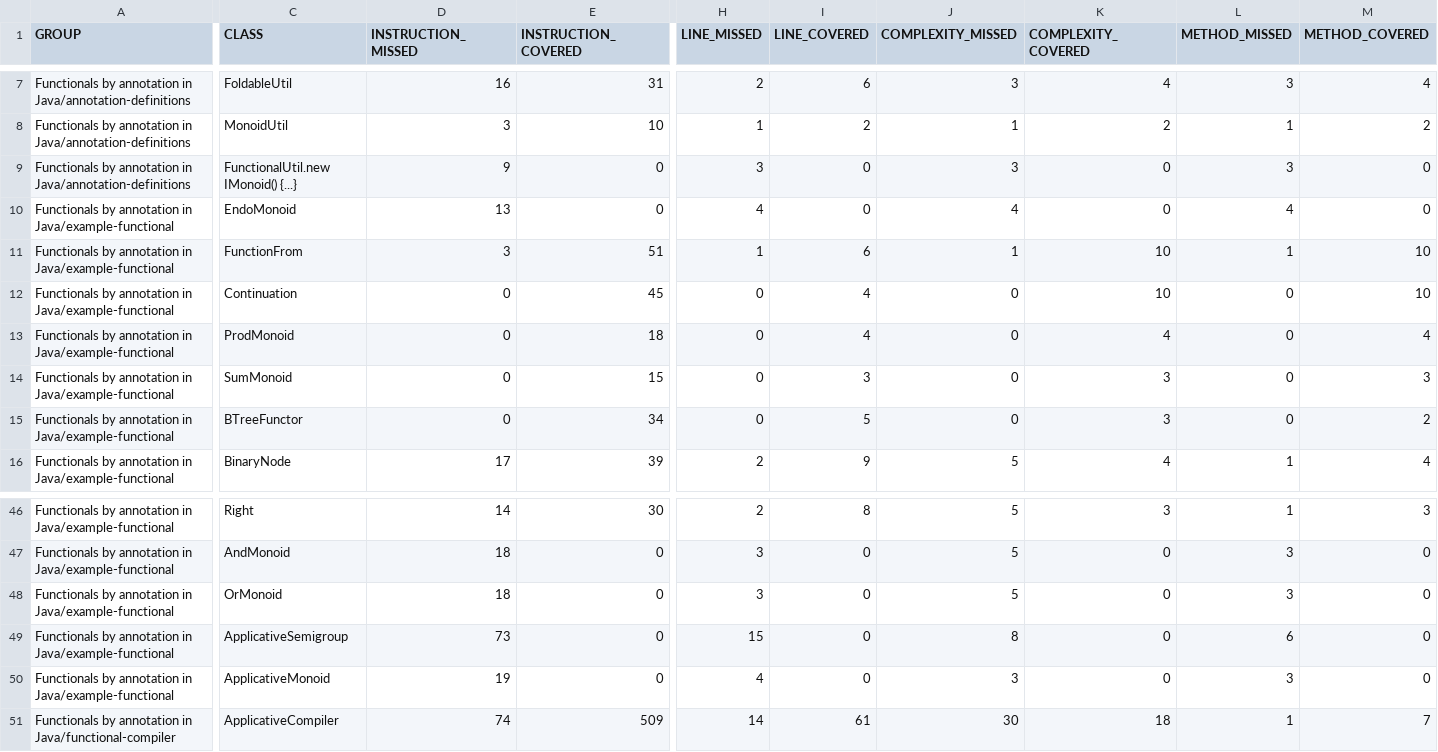
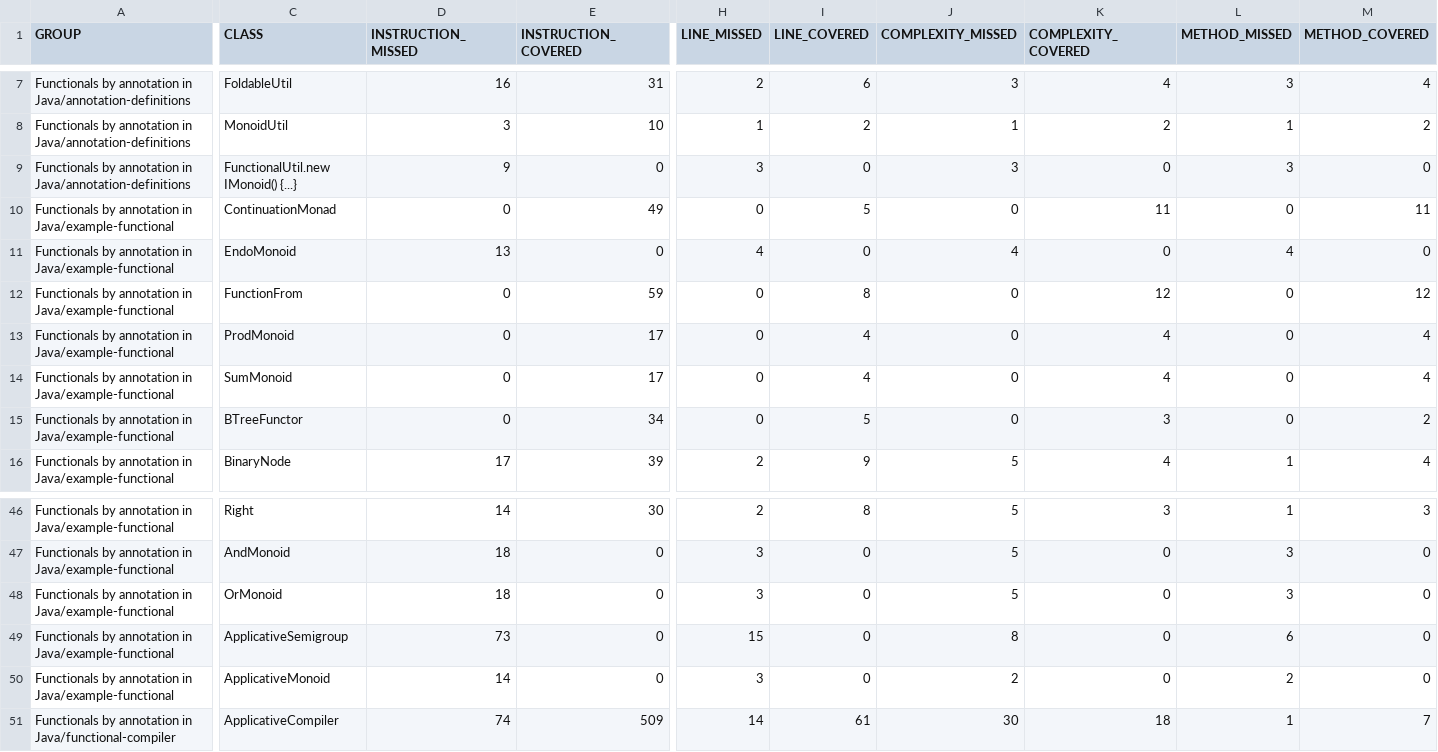
Before and after one commit to dan323/functional-by-annotations, a CSV file: jacoco-aggregate/jacoco.csv, drawn as a sheet; only a part is shown, gaps mark what is left out; removed rows and columns are numbered as before the commit, all else as after; rows hold the shown columns only; the diff names each change by its address in the sheet, - before the commit and + after, or states it on an @@ line.

```diff
--- a/jacoco-aggregate/jacoco.csv
+++ b/jacoco-aggregate/jacoco.csv
+row 10: Functionals by annotation in Java/example-functional | ContinuationMonad | 0 | 49 | 0 | 5 | 0 | 11 | 0 | 11
-D12 (INSTRUCTION_MISSED): 3
+D12 (INSTRUCTION_MISSED): 0
-E12 (INSTRUCTION_COVERED): 51
+E12 (INSTRUCTION_COVERED): 59
-H12 (LINE_MISSED): 1
+H12 (LINE_MISSED): 0
-I12 (LINE_COVERED): 6
+I12 (LINE_COVERED): 8
-J12 (COMPLEXITY_MISSED): 1
+J12 (COMPLEXITY_MISSED): 0
-K12 (COMPLEXITY_COVERED): 10
+K12 (COMPLEXITY_COVERED): 12
-L12 (METHOD_MISSED): 1
+L12 (METHOD_MISSED): 0
-M12 (METHOD_COVERED): 10
+M12 (METHOD_COVERED): 12
-row 12: Functionals by annotation in Java/example-functional | Continuation | 0 | 45 | 0 | 4 | 0 | 10 | 0 | 10
-E13 (INSTRUCTION_COVERED): 18
+E13 (INSTRUCTION_COVERED): 17
-E14 (INSTRUCTION_COVERED): 15
+E14 (INSTRUCTION_COVERED): 17
-I14 (LINE_COVERED): 3
+I14 (LINE_COVERED): 4
-K14 (COMPLEXITY_COVERED): 3
+K14 (COMPLEXITY_COVERED): 4
-M14 (METHOD_COVERED): 3
+M14 (METHOD_COVERED): 4
-D50 (INSTRUCTION_MISSED): 19
+D50 (INSTRUCTION_MISSED): 14
-H50 (LINE_MISSED): 4
+H50 (LINE_MISSED): 3
-J50 (COMPLEXITY_MISSED): 3
+J50 (COMPLEXITY_MISSED): 2
-L50 (METHOD_MISSED): 3
+L50 (METHOD_MISSED): 2
```
Also changed, not shown: 24 other files.
